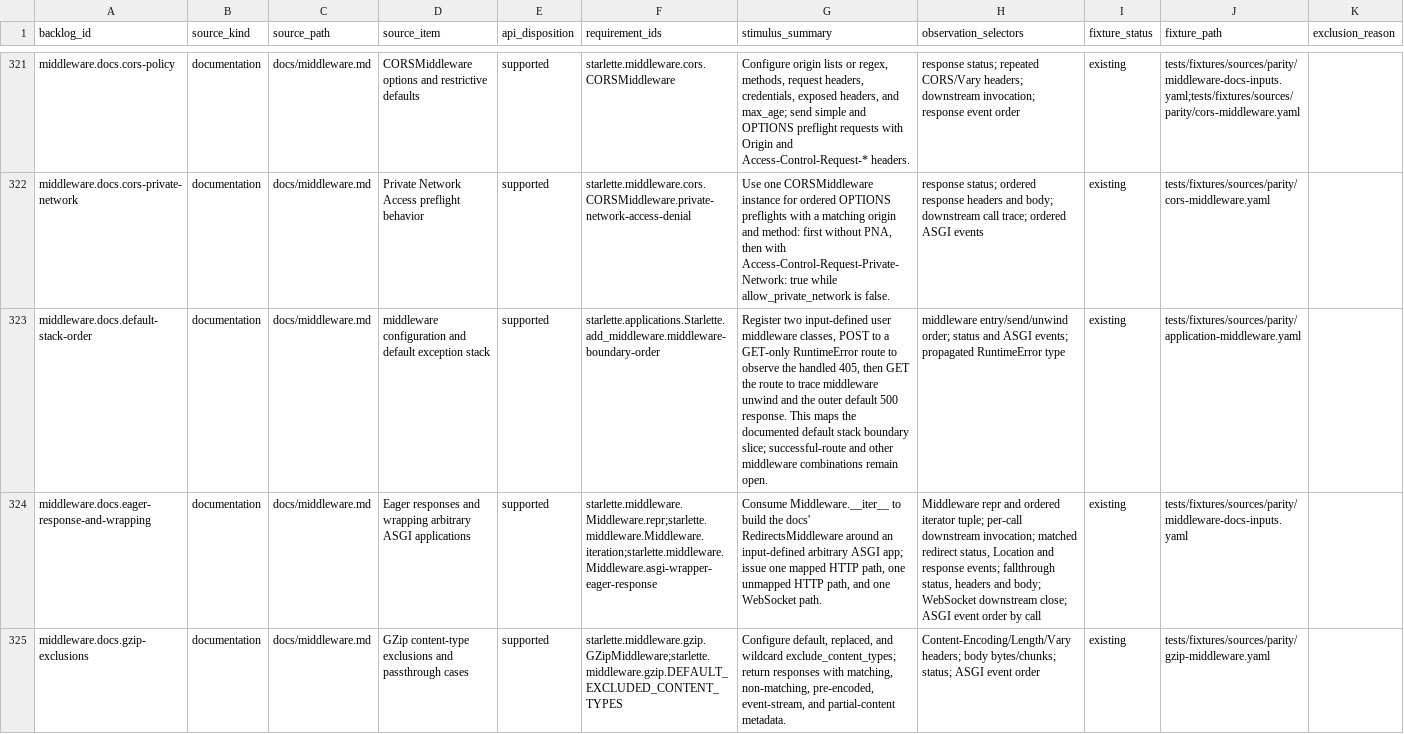
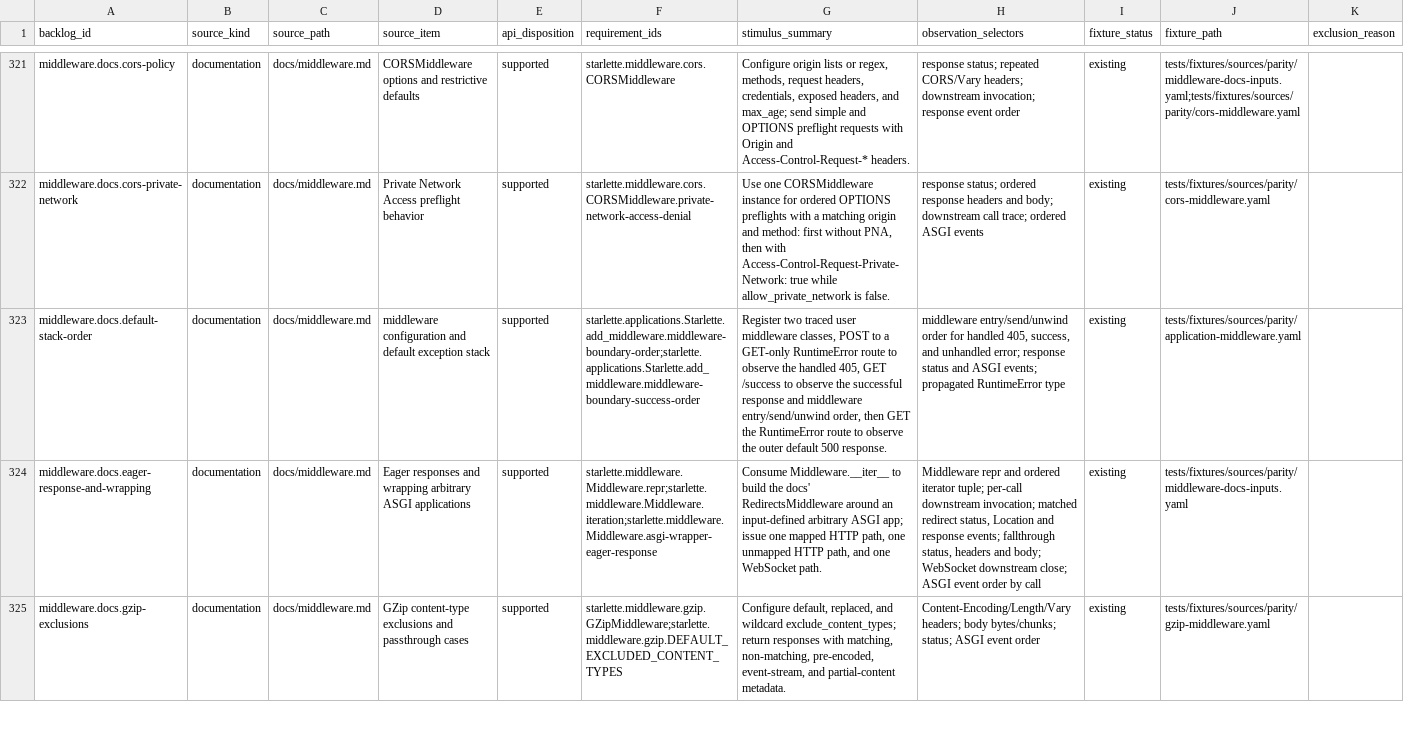
Before and after one commit to appunni-m/starlette-rs, a CSV file: docs/atlas/coverage-matrix.csv, drawn as a sheet; only a part is shown, gaps mark what is left out; the diff names each change by its address in the sheet, - before the commit and + after, or states it on an @@ line.

Commit message:
parity: cover successful middleware stack boundary

```diff
--- a/docs/atlas/coverage-matrix.csv
+++ b/docs/atlas/coverage-matrix.csv
-F323 (requirement_ids): starlette.applications.Starlette.add_middleware.middleware-boundary-order
+F323 (requirement_ids): starlette.applications.Starlette.add_middleware.middleware-boundary-order;starlette.applications.Starlette.add_middleware.middleware-boundary-success-order
-G323 (stimulus_summary): Register two input-defined user middleware classes, POST to a GET-only RuntimeError route to observe the handled 405, then GET the route to trace middleware unwind and the outer default 500 response. This maps the documented default stack boundary slice; successful-route and other middleware combinations remain open.
+G323 (stimulus_summary): Register two traced user middleware classes, POST to a GET-only RuntimeError route to observe the handled 405, GET /success to observe the successful response and middleware entry/send/unwind order, then GET the RuntimeError route to observe the outer default 500 response.
-H323 (observation_selectors): middleware entry/send/unwind order; status and…
+H323 (observation_selectors): middleware entry/send/unwind order for handled 405, success, and unhandled error; response status and…
```
Also changed, not shown: docs/atlas/reviews/middleware-fixtures.csv, 6 other files.
